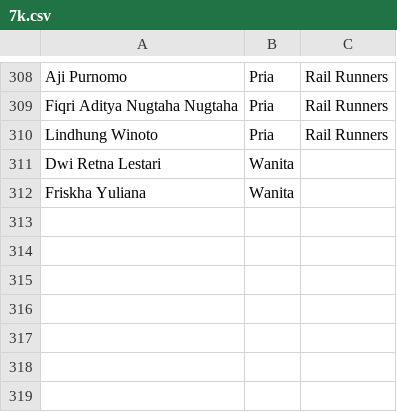
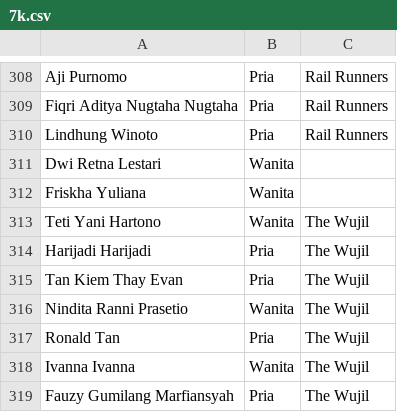
Before and after one commit to smgmountainrace/listpeserta, a CSV file: 7k.csv, drawn as a sheet; only a part is shown, gaps mark what is left out.

Commit message:
7k.csv

```diff
--- a/7k.csv
+++ b/7k.csv
@@ -312 +312,8 @@ Dwi Retna Lestari,Wanita,
 Friskha Yuliana,Wanita,
+Teti Yani Hartono,Wanita,The Wujil
+Harijadi Harijadi,Pria,The Wujil
+Tan Kiem Thay Evan,Pria,The Wujil
+Nindita Ranni Prasetio,Wanita,The Wujil
+Ronald Tan,Pria,The Wujil
+Ivanna Ivanna,Wanita,The Wujil
+Fauzy Gumilang Marfiansyah,Pria,The Wujil
```
